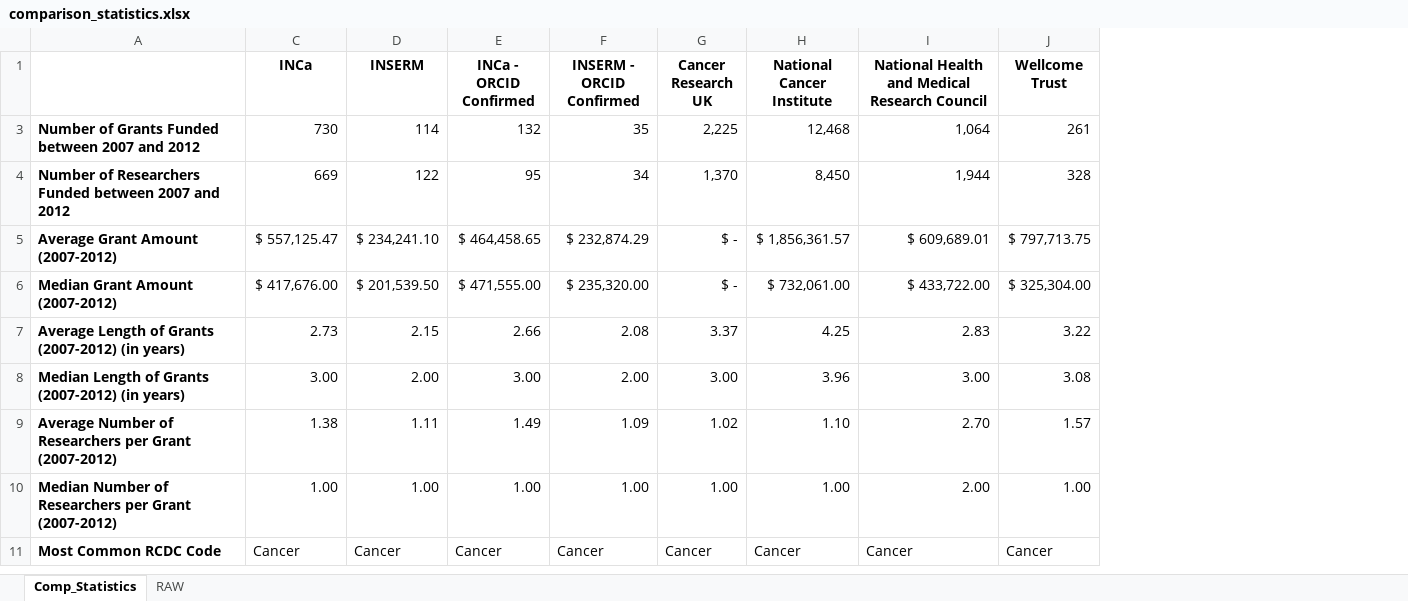
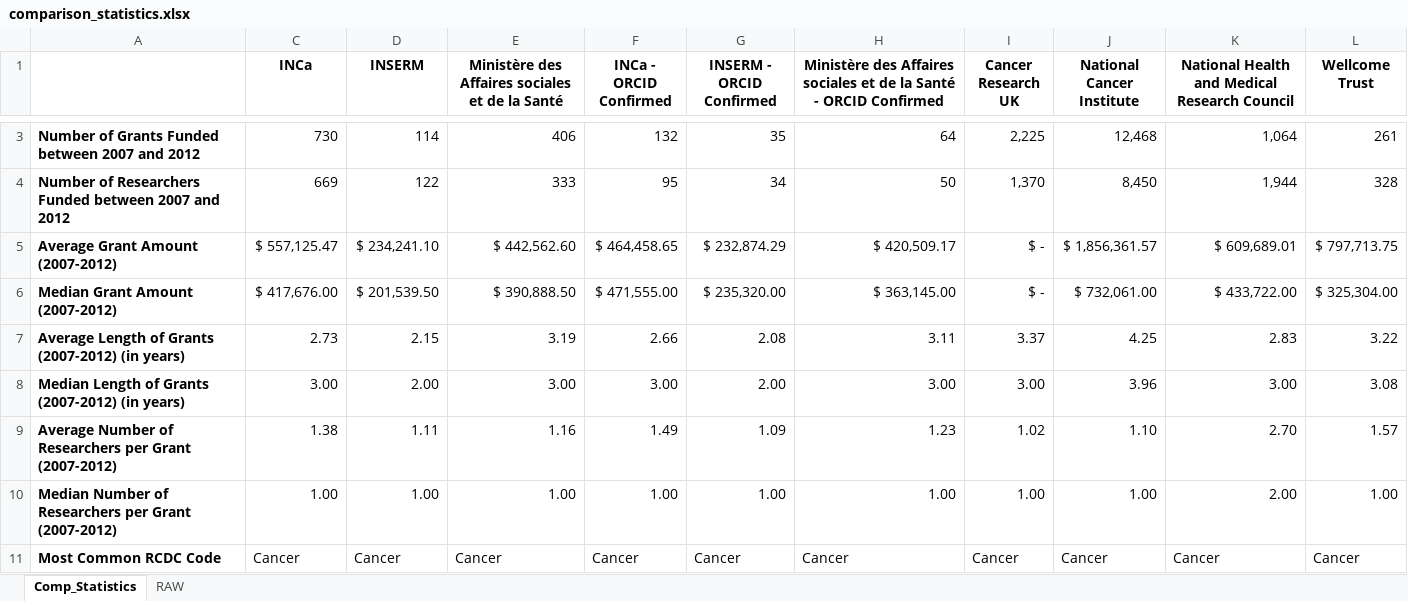
Before and after one commit to Coleridge-Initiative/helios, an Excel workbook: output/comparison_statistics.xlsx, sheet Comp_Statistics, drawn as a sheet; only a part is shown, gaps mark what is left out; values as stored, in another font and other column widths than the file's, no borders; the diff covers the shown part only; the diff names each change by its address in the sheet, - before the commit and + after, or states it on an @@ line.

Commit message:
updated comparison analysis with new INCa funding agency

```diff
--- a/output/comparison_statistics.xlsx (sheet Comp_Statistics)
+++ b/output/comparison_statistics.xlsx (sheet Comp_Statistics)
+column E, row 1: Ministère des Affaires sociales et de la Santé; rows 3-11: 406 | 333 | $ 442,562.60 | $ 390,888.50 | 3.19 | 3.00 | 1.16 | 1.00 | Cancer
+column H, row 1: Ministère des Affaires sociales et de la Santé - ORCID Confirmed; rows 3-11: 64 | 50 | $ 420,509.17 | $ 363,145.00 | 3.11 | 3.00 | 1.23 | 1.00 | Cancer
```
Also changed, not shown: 1 added row and 2 edited cells elsewhere in this sheet, sheet RAW, formulas that keep their value, 1 other file.
